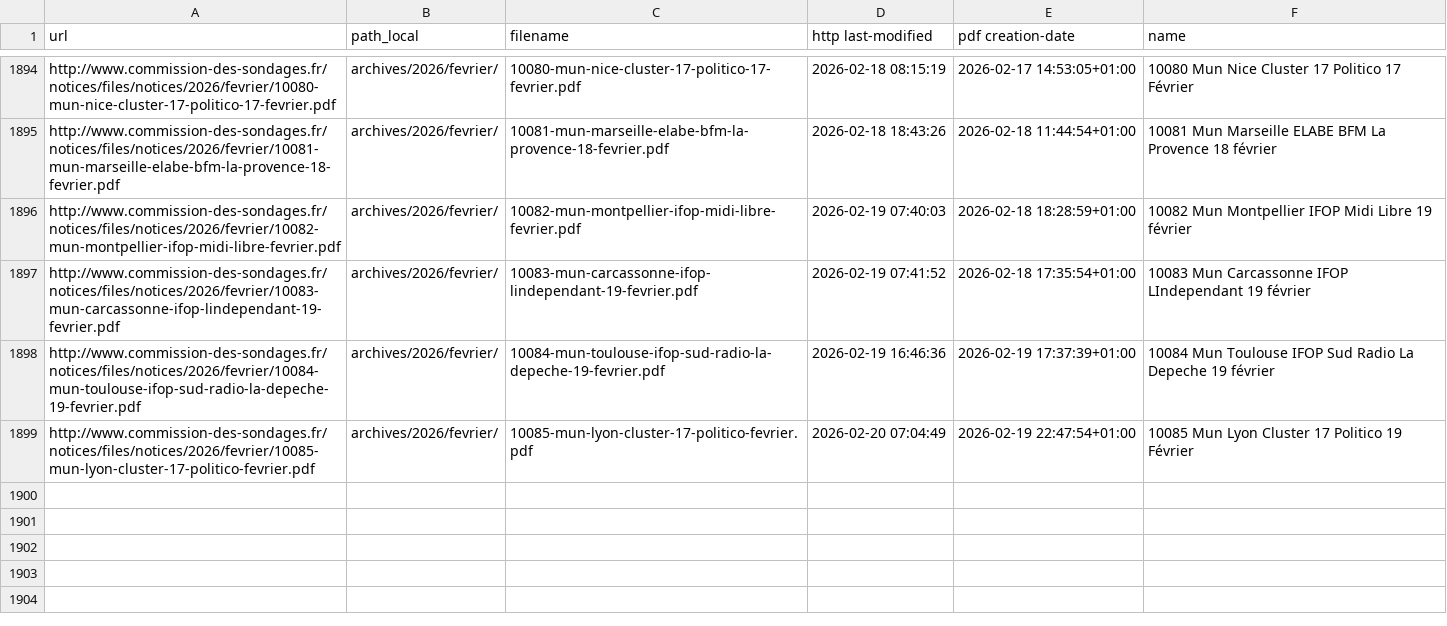
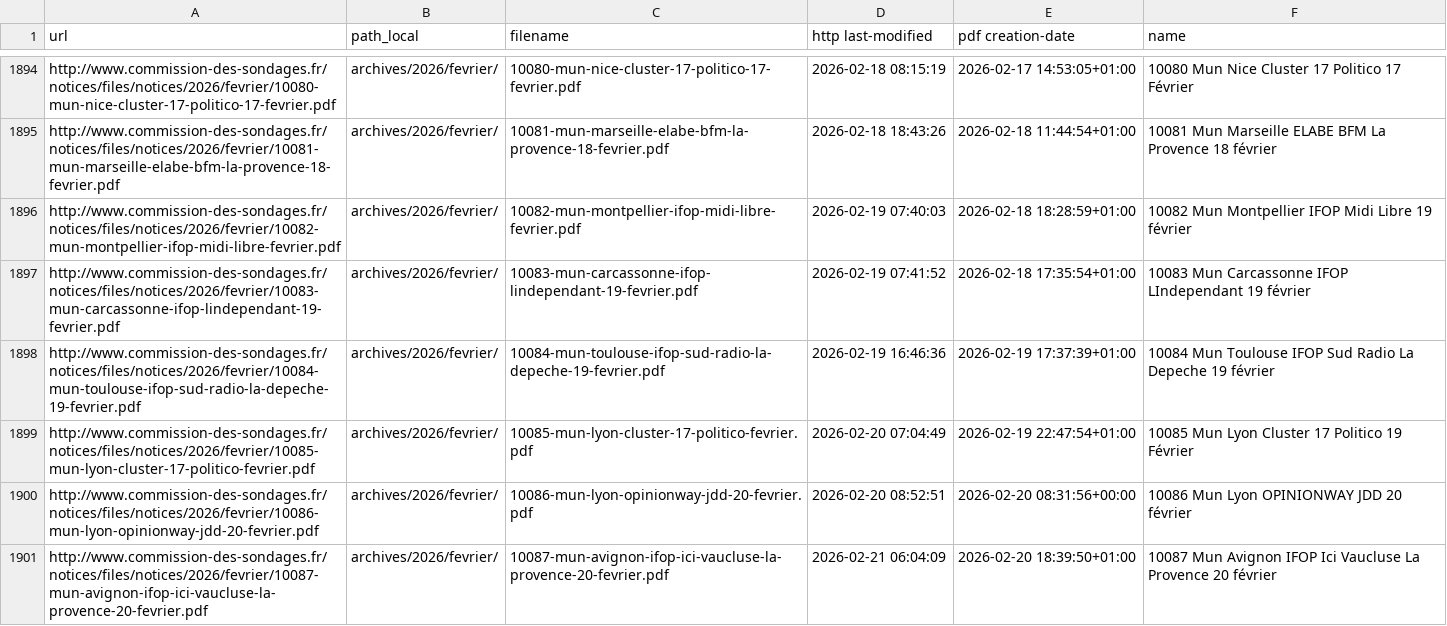
Before and after one commit to MieuxVoter/sondages-commission-index, a CSV file: files.csv, drawn as a sheet; only a part is shown, gaps mark what is left out; the diff names each change by its address in the sheet, - before the commit and + after, or states it on an @@ line.

```diff
--- a/files.csv
+++ b/files.csv
+row 1900: http://www.commission-des-sondages.fr/notices/files/notices/2026/fevrier/10086-mun-lyon-opinionway-jdd-20-fevrier.pdf | archives/2026/fevrier/ | 10086-mun-lyon-opinionway-jdd-20-fevrier.pdf | 2026-02-20 08:52:51 | 2026-02-20 08:31:56+00:00 | 10086 Mun Lyon OPINIONWAY JDD 20 février
+row 1901: http://www.commission-des-sondages.fr/notices/files/notices/2026/fevrier/10087-mun-avignon-ifop-ici-vaucluse-la-provence-20-fevrier.pdf | archives/2026/fevrier/ | 10087-mun-avignon-ifop-ici-vaucluse-la-provence-20-fevrier.pdf | 2026-02-21 06:04:09 | 2026-02-20 18:39:50+01:00 | 10087 Mun Avignon IFOP Ici Vaucluse La Provence 20 février
```
Also changed, not shown: base.csv, notices_catalog.csv, 2 other files.
